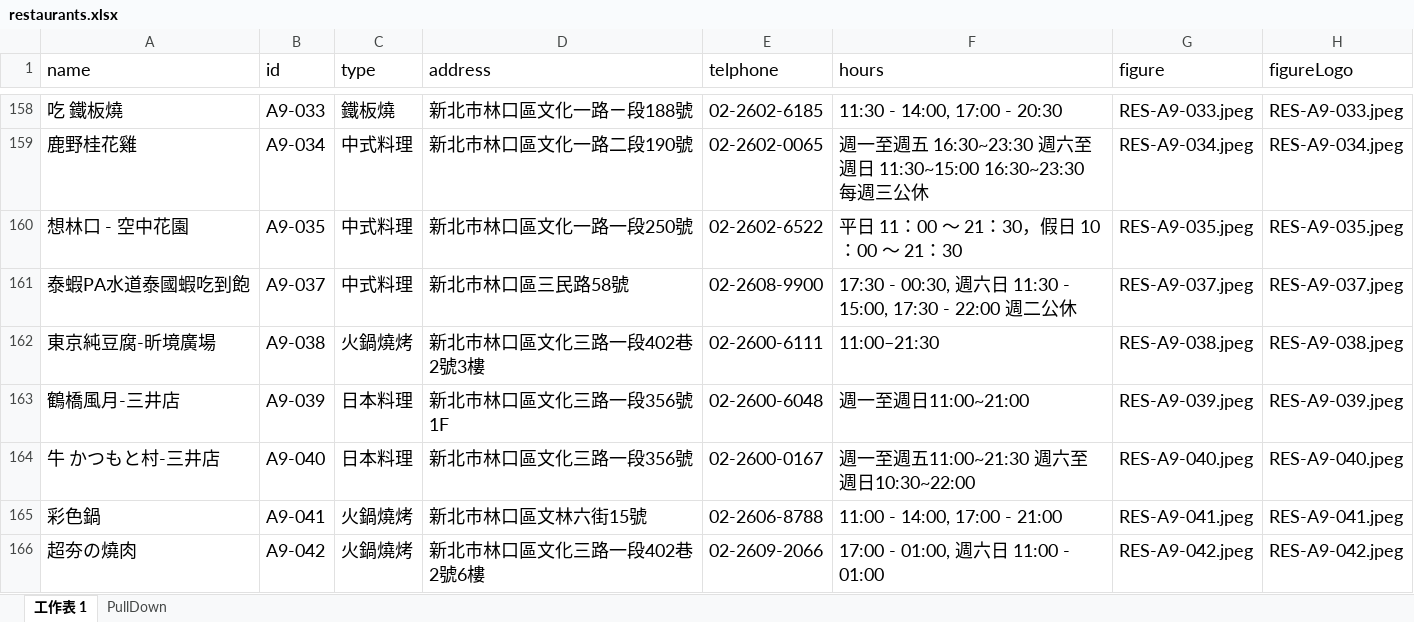
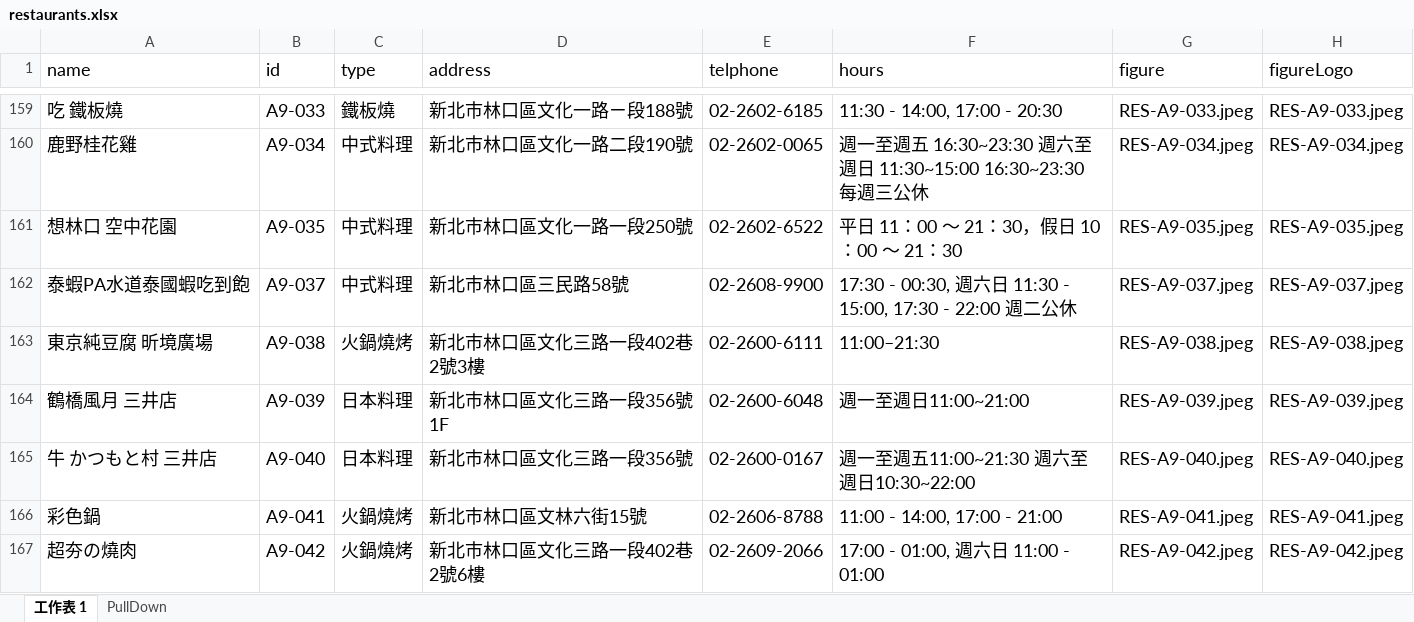
Before and after one commit to TCWang/A7Kanban10, an Excel workbook: data/restaurants.xlsx, sheet 工作表 1, drawn as a sheet; only a part is shown, gaps mark what is left out; values as stored, in another font and other column widths than the file's, no borders; addresses are those after the commit; the diff covers the shown part only; the diff names each change by its address in the sheet, - before the commit and + after, or states it on an @@ line.

```diff
--- a/data/restaurants.xlsx (sheet 工作表 1)
+++ b/data/restaurants.xlsx (sheet 工作表 1)
-A161 (name): 想林口 - 空中花園
+A161 (name): 想林口 空中花園
-A163 (name): 東京純豆腐-昕境廣場
+A163 (name): 東京純豆腐 昕境廣場
-A164 (name): 鶴橋風月-三井店
+A164 (name): 鶴橋風月 三井店
-A165 (name): 牛 かつもと村-三井店
+A165 (name): 牛 かつもと村 三井店
```
Also changed, not shown: 1 added row and 27 edited cells elsewhere in this sheet, 3 other files.
